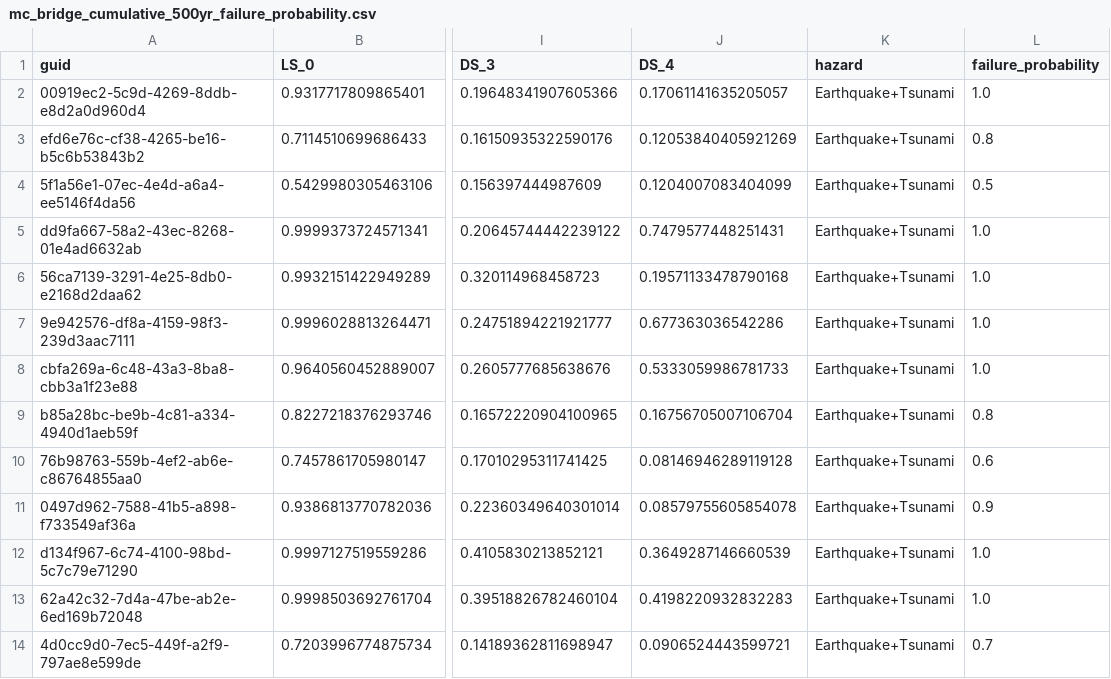
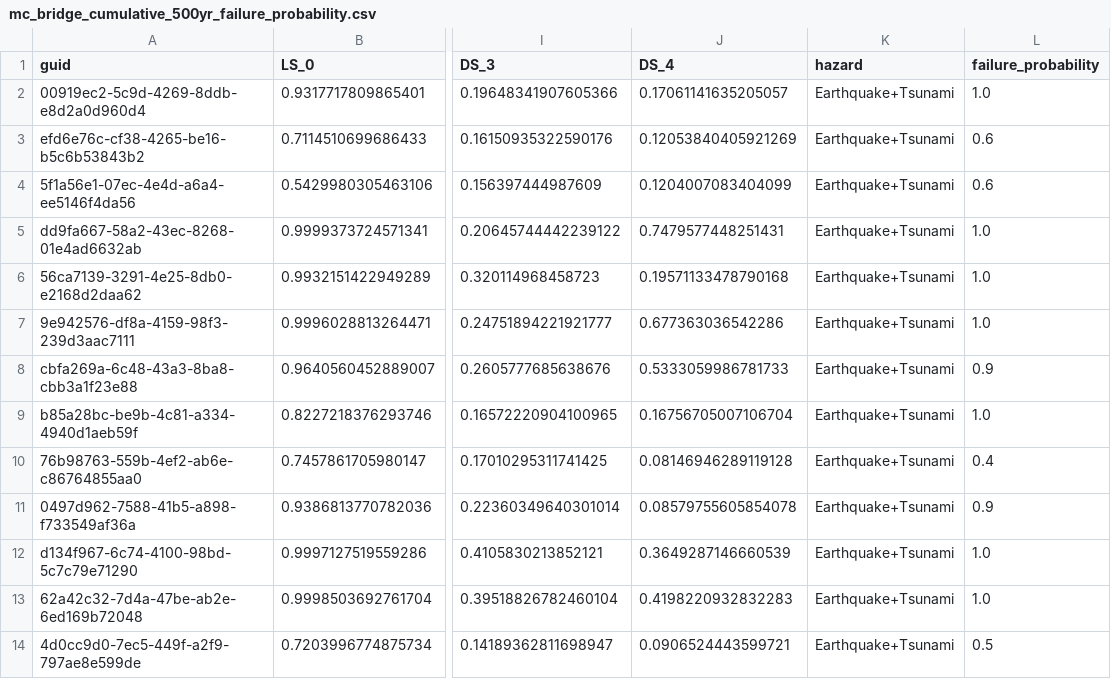
Before and after one commit to 22dylan/pyincore_notebooks, a CSV file: 20210613_Seaside_Update/output/500yr/mc_bridge_cumulative_500yr_failure_probability.csv, drawn as a sheet; only a part is shown, gaps mark what is left out; the diff names each change by its address in the sheet, - before the commit and + after, or states it on an @@ line.

```diff
--- a/20210613_Seaside_Update/output/500yr/mc_bridge_cumulative_500yr_failure_probability.csv
+++ b/20210613_Seaside_Update/output/500yr/mc_bridge_cumulative_500yr_failure_probability.csv
-L3 (failure_probability): 0.8
+L3 (failure_probability): 0.6
-L4 (failure_probability): 0.5
+L4 (failure_probability): 0.6
-L8 (failure_probability): 1.0
+L8 (failure_probability): 0.9
-L9 (failure_probability): 0.8
+L9 (failure_probability): 1.0
-L10 (failure_probability): 0.6
+L10 (failure_probability): 0.4
-L14 (failure_probability): 0.7
+L14 (failure_probability): 0.5
```
Also changed, not shown: 20210613_Seaside_Update/output/500yr/mc_bridge_cumulative_500yr_failure_state.csv, 20210613_Seaside_Update/output/500yr/mc_bridge_cumulative_500yr_sample_damage_states.csv, 14 other files.
